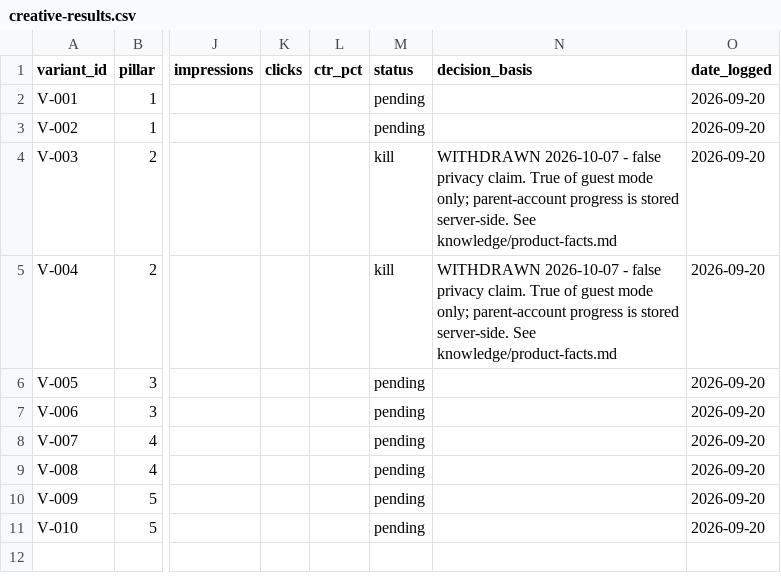
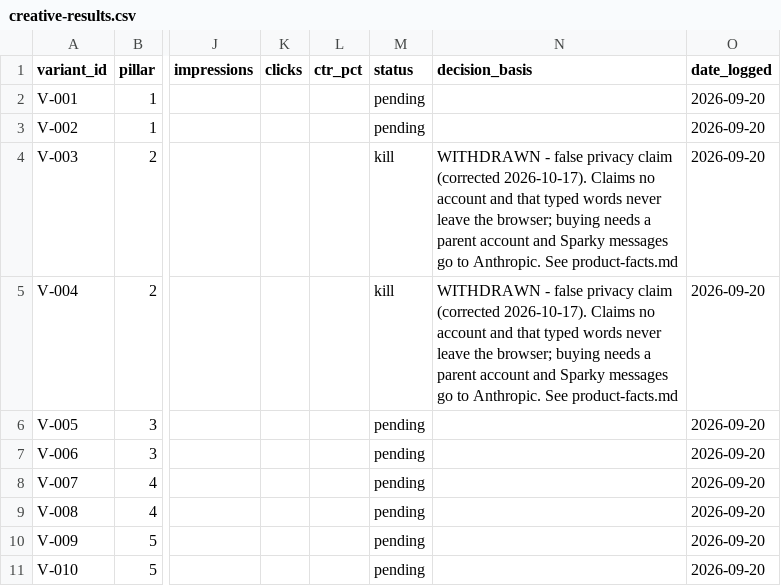
Before and after one commit to EasyOffice2026/kidtechies_market, a CSV file: logs/creative-results.csv, drawn as a sheet; only a part is shown, gaps mark what is left out; the diff names each change by its address in the sheet, - before the commit and + after, or states it on an @@ line.

```diff
--- a/logs/creative-results.csv
+++ b/logs/creative-results.csv
-N4:N5 (decision_basis): WITHDRAWN 2026-10-07 - false privacy claim. True of guest mode only; parent-account progress is stored server-side. See knowledge/product-facts.md
+N4:N5 (decision_basis): WITHDRAWN - false privacy claim (corrected 2026-10-17). Claims no account and that typed words never leave the browser; buying needs a parent account and Sparky messages go to Anthropic. See product-facts.md
```
Also changed, not shown: 7 other files.
